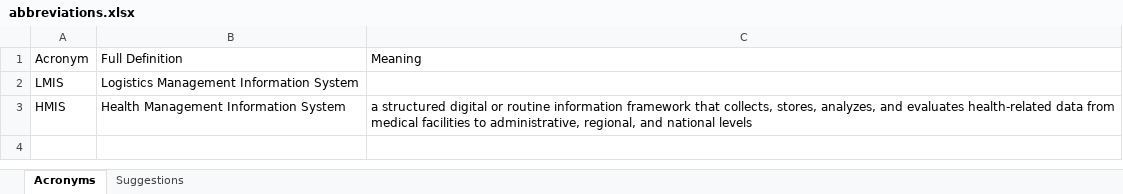
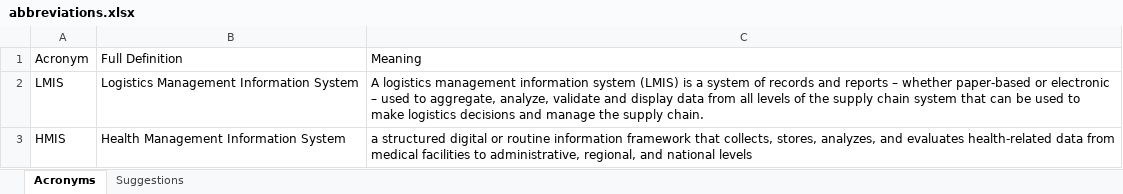
Before and after one commit to njuguna378/supply-chain-abbreviations, an Excel workbook: data/abbreviations.xlsx, sheet Acronyms, drawn as a sheet; values as stored, in another font and other column widths than the file's, no borders; the diff names each change by its address in the sheet, - before the commit and + after, or states it on an @@ line.

Commit message:
Update abbreviation workbook

```diff
--- a/data/abbreviations.xlsx (sheet Acronyms)
+++ b/data/abbreviations.xlsx (sheet Acronyms)
-C2: (empty)
+C2: A logistics management information system (LMIS) is a system of records and reports – whether paper-based or electronic – used to aggregate, analyze, validate and display data from all levels of the supply chain system that can be used to make logistics decisions and manage the supply chain.
```
